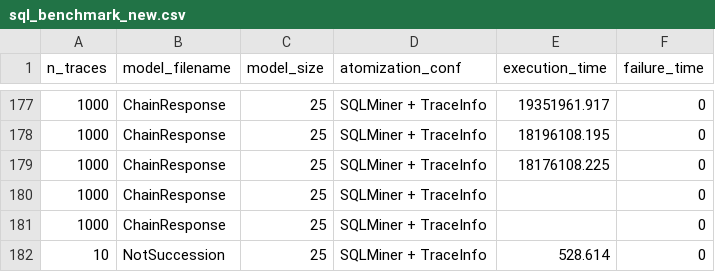
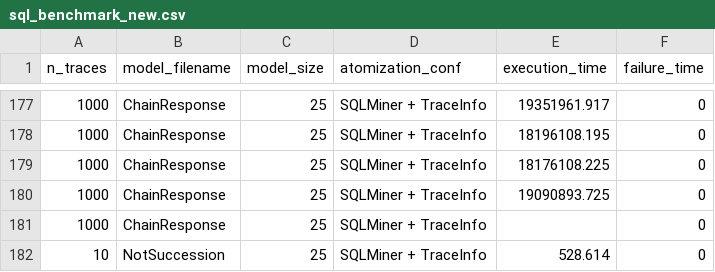
Before and after one commit to datagram-db/knobab, a CSV file: data/testing/results/sql_benchmark_new.csv, drawn as a sheet; only a part is shown, gaps mark what is left out.

```diff
--- a/data/testing/results/sql_benchmark_new.csv
+++ b/data/testing/results/sql_benchmark_new.csv
@@ -179,3 +179,3 @@ n_traces,model_filename,model_size,atomization_conf,execution_time,failure_time
 1000,ChainResponse,25,SQLMiner + TraceInfo,18176108.225,0
-1000,ChainResponse,25,SQLMiner + TraceInfo,,0
+1000,ChainResponse,25,SQLMiner + TraceInfo,19090893.725,0
 1000,ChainResponse,25,SQLMiner + TraceInfo,,0
```
Also changed, not shown: competitors/SQLMinerBenchmarker/hospital1000_timings.csv, 3 other files.
